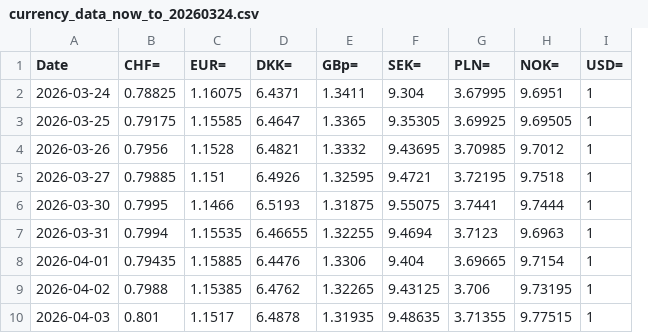
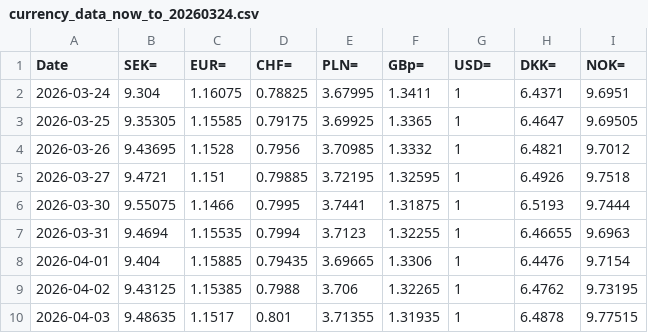
Before and after one commit to Sissiy2018/Trading-code, a CSV file: Hist_data_Stoxx600/Daily_new_data/currency_data_now_to_20260324.csv, drawn as a sheet; only a part is shown; removed rows and columns are numbered as before the commit, all else as after; the diff covers the shown part only; the diff names each change by its address in the sheet, - before the commit and + after, or states it on an @@ line.

```diff
--- a/Hist_data_Stoxx600/Daily_new_data/currency_data_now_to_20260324.csv
+++ b/Hist_data_Stoxx600/Daily_new_data/currency_data_now_to_20260324.csv
+column E (PLN=), rows 2-10: 3.67995 | 3.69925 | 3.70985 | 3.72195 | 3.7441 | 3.7123 | 3.69665 | 3.706 | 3.71355
-column F (SEK=), rows 2-10: 9.304 | 9.35305 | 9.43695 | 9.4721 | 9.55075 | 9.4694 | 9.404 | 9.43125 | 9.48635
+column H (DKK=), rows 2-10: 6.4371 | 6.4647 | 6.4821 | 6.4926 | 6.5193 | 6.46655 | 6.4476 | 6.4762 | 6.4878
-column I (USD=), rows 2-10: all 1
-B1: CHF=
+B1: SEK=
-D1: DKK=
+D1: CHF=
-G1: PLN=
+G1: USD=
-B2 (SEK=): 0.78825
+B2 (SEK=): 9.304
-D2 (CHF=): 6.4371
+D2 (CHF=): 0.78825
-G2 (USD=): 3.67995
+G2 (USD=): 1
-B3 (SEK=): 0.79175
+B3 (SEK=): 9.35305
-D3 (CHF=): 6.4647
+D3 (CHF=): 0.79175
-G3 (USD=): 3.69925
+G3 (USD=): 1
-B4 (SEK=): 0.7956
+B4 (SEK=): 9.43695
-D4 (CHF=): 6.4821
+D4 (CHF=): 0.7956
-G4 (USD=): 3.70985
+G4 (USD=): 1
-B5 (SEK=): 0.79885
+B5 (SEK=): 9.4721
-D5 (CHF=): 6.4926
+D5 (CHF=): 0.79885
-G5 (USD=): 3.72195
+G5 (USD=): 1
-B6 (SEK=): 0.7995
+B6 (SEK=): 9.55075
-D6 (CHF=): 6.5193
+D6 (CHF=): 0.7995
-G6 (USD=): 3.7441
+G6 (USD=): 1
-B7 (SEK=): 0.7994
+B7 (SEK=): 9.4694
-D7 (CHF=): 6.46655
+D7 (CHF=): 0.7994
-G7 (USD=): 3.7123
+G7 (USD=): 1
-B8 (SEK=): 0.79435
+B8 (SEK=): 9.404
-D8 (CHF=): 6.4476
+D8 (CHF=): 0.79435
-G8 (USD=): 3.69665
+G8 (USD=): 1
-B9 (SEK=): 0.7988
+B9 (SEK=): 9.43125
-D9 (CHF=): 6.4762
+D9 (CHF=): 0.7988
-G9 (USD=): 3.706
+G9 (USD=): 1
-B10 (SEK=): 0.801
+B10 (SEK=): 9.48635
-D10 (CHF=): 6.4878
+D10 (CHF=): 0.801
-G10 (USD=): 3.71355
+G10 (USD=): 1
```
Also changed, not shown: 33 edited cells elsewhere in this file, Hist_data_Russel3000/Daily_new_data/lseg_historyprice_S&P500_now_to_20260324.csv, Hist_data_Stoxx600/Daily_new_data/stoxx_EPSestimate_data_now_to_20260324.csv, 10 other files.
